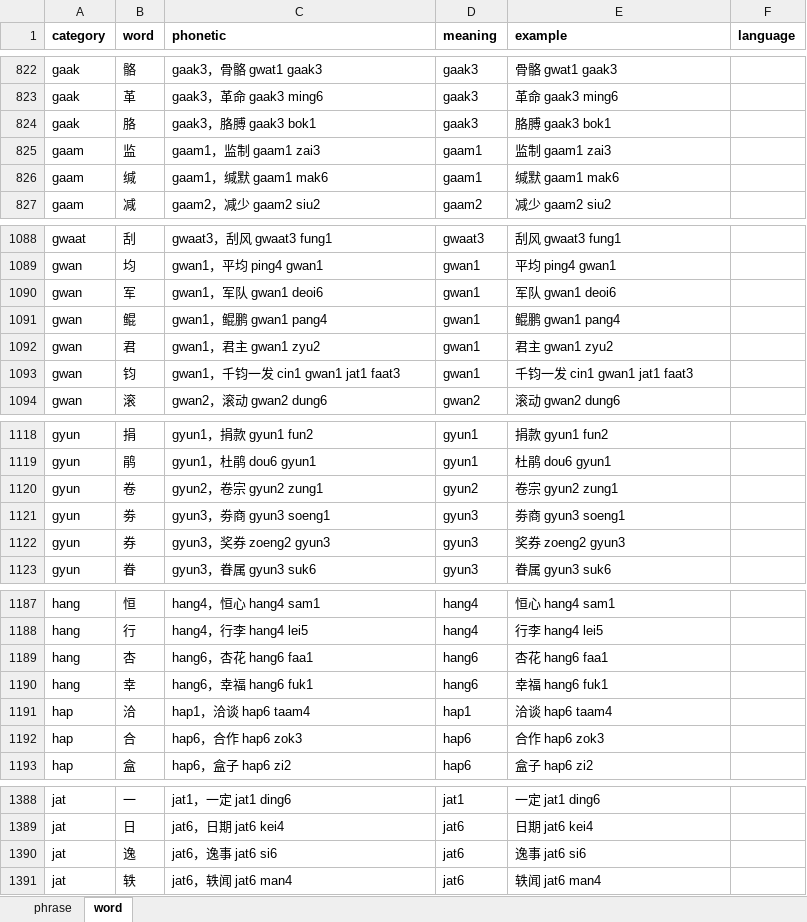
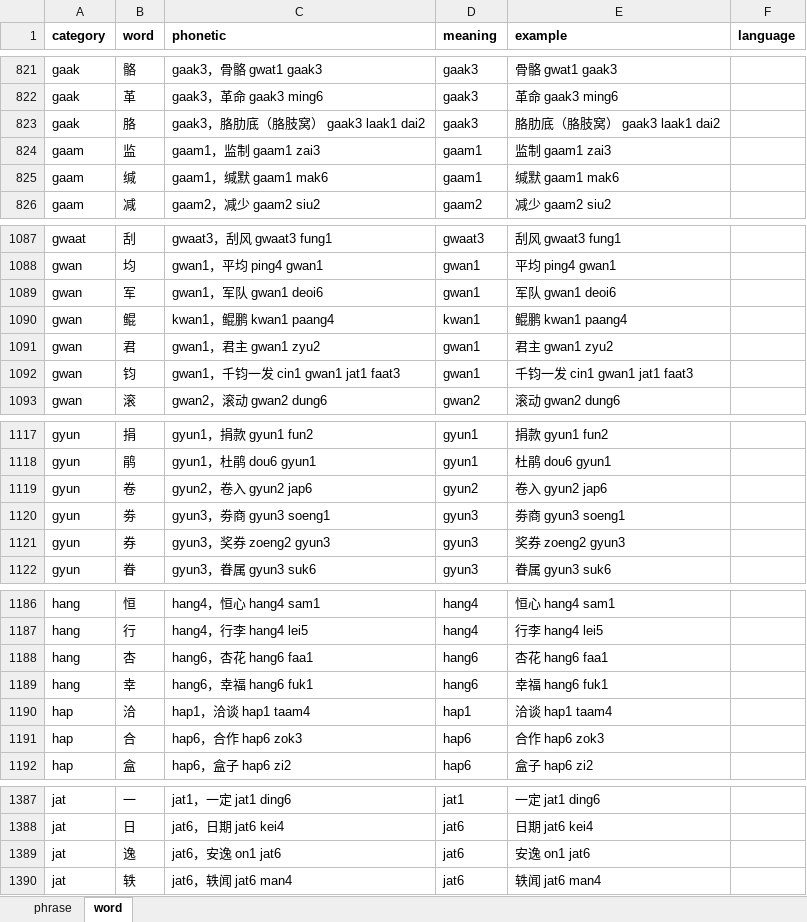
Before and after one commit to viewnn/wordcards, an Excel workbook: dict.xlsx, sheet word, drawn as a sheet; only a part is shown, gaps mark what is left out; values as stored, in another font and other column widths than the file's, no borders; addresses are those after the commit; the diff covers the shown part only; the diff names each change by its address in the sheet, - before the commit and + after, or states it on an @@ line.

```diff
--- a/dict.xlsx (sheet word)
+++ b/dict.xlsx (sheet word)
-C823 (phonetic): gaak3，胳膊 gaak3 bok1
+C823 (phonetic): gaak3，胳肋底（胳肢窝） gaak3 laak1 dai2
-E823 (example): 胳膊 gaak3 bok1
+E823 (example): 胳肋底（胳肢窝） gaak3 laak1 dai2
-C1090 (phonetic): gwan1，鲲鹏 gwan1 pang4
+C1090 (phonetic): kwan1，鲲鹏 kwan1 paang4
-D1090 (meaning): gwan1
+D1090 (meaning): kwan1
-E1090 (example): 鲲鹏 gwan1 pang4
+E1090 (example): 鲲鹏 kwan1 paang4
-C1119 (phonetic): gyun2，卷宗 gyun2 zung1
+C1119 (phonetic): gyun2，卷入 gyun2 jap6
-E1119 (example): 卷宗 gyun2 zung1
+E1119 (example): 卷入 gyun2 jap6
-C1190 (phonetic): hap1，洽谈 hap6 taam4
+C1190 (phonetic): hap1，洽谈 hap1 taam4
-E1190 (example): 洽谈 hap6 taam4
+E1190 (example): 洽谈 hap1 taam4
-C1389 (phonetic): jat6，逸事 jat6 si6
+C1389 (phonetic): jat6，安逸 on1 jat6
-E1389 (example): 逸事 jat6 si6
+E1389 (example): 安逸 on1 jat6
```
Also changed, not shown: 4 added rows, 6 removed rows and 22 edited cells elsewhere in this sheet, formulas that keep their value, 3 other files.
